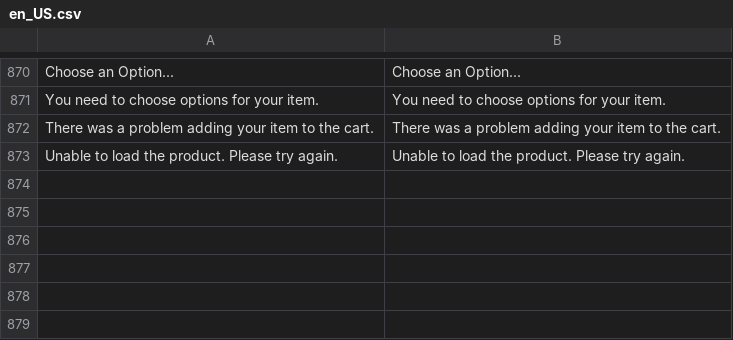
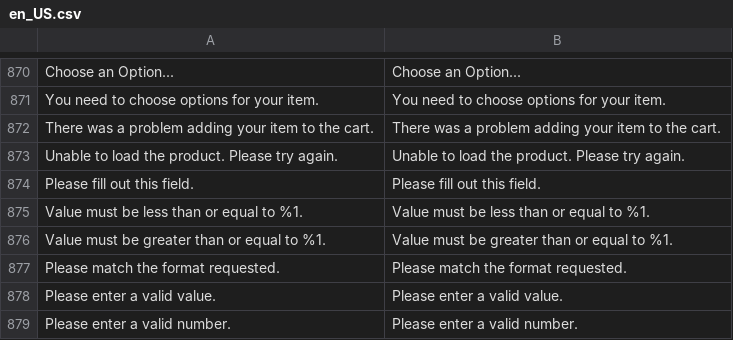
Before and after one commit to secomm-dev/slaunchpad, a CSV file: app/design/frontend/Secomm/launchpad/i18n/en_US.csv, drawn as a sheet; only a part is shown, gaps mark what is left out; the diff names each change by its address in the sheet, - before the commit and + after, or states it on an @@ line.

```diff
--- a/app/design/frontend/Secomm/launchpad/i18n/en_US.csv
+++ b/app/design/frontend/Secomm/launchpad/i18n/en_US.csv
+row 874: Please fill out this field. | Please fill out this field.
+row 875: Value must be less than or equal to %1. | Value must be less than or equal to %1.
+row 876: Value must be greater than or equal to %1. | Value must be greater than or equal to %1.
+row 877: Please match the format requested. | Please match the format requested.
+row 878: Please enter a valid value. | Please enter a valid value.
+row 879: Please enter a valid number. | Please enter a valid number.
```
Also changed, not shown: .ai/templates/estimation-tracking.csv, app/design/frontend/Secomm/launchpad/i18n/vi_VN.csv, 15 other files.
